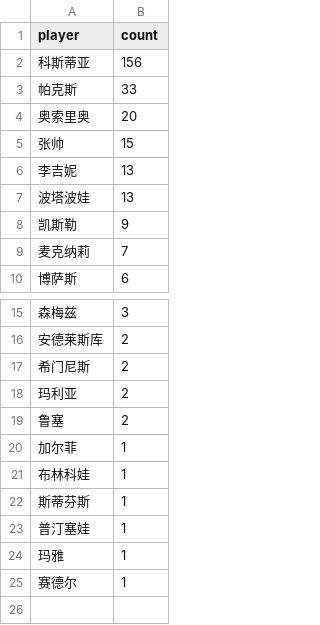
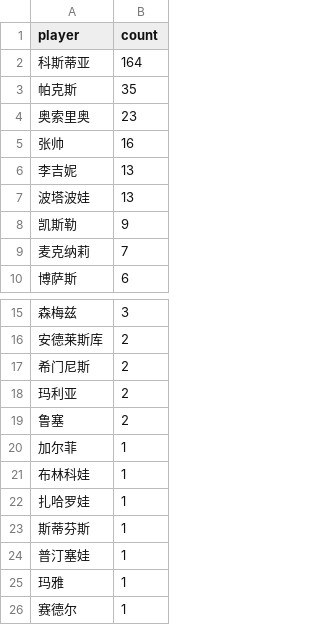
Before and after one commit to zhoushuaige7/tennispredict-report, a CSV file: docs/data/player_count_0304_main.csv, drawn as a sheet; only a part is shown, gaps mark what is left out.

```diff
--- a/docs/data/player_count_0304_main.csv
+++ b/docs/data/player_count_0304_main.csv
@@ -1,6 +1,6 @@
 player,count
-科斯蒂亚,156
-帕克斯,33
-奥索里奥,20
-张帅,15
+科斯蒂亚,164
+帕克斯,35
+奥索里奥,23
+张帅,16
 李吉妮,13
@@ -21,2 +21,3 @@
 布林科娃,1
+扎哈罗娃,1
 斯蒂芬斯,1
```
Also changed, not shown: docs/data/player_count_0304_alt.csv, 1 other file.
